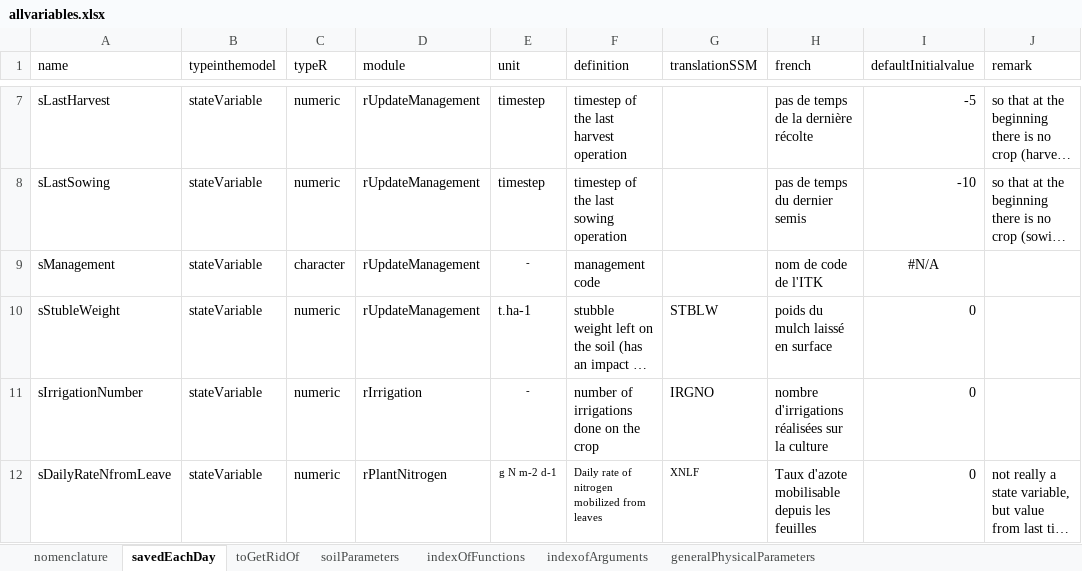
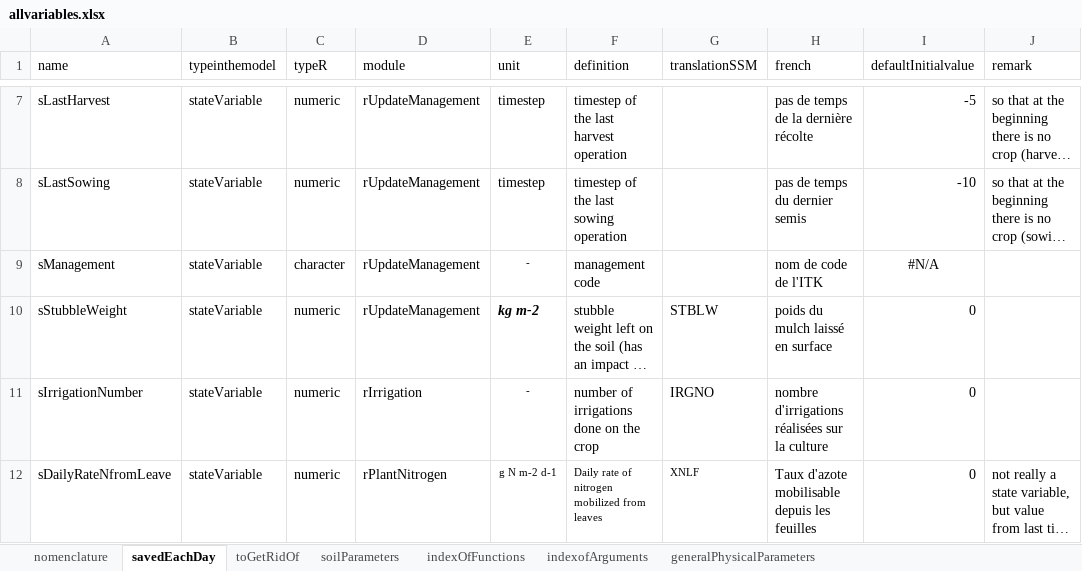
Before and after one commit to mariegosme/SSM.R, an Excel workbook: allvariables.xlsx, sheet savedEachDay, drawn as a sheet; only a part is shown, gaps mark what is left out; long unchanged cells end in …; values as stored, in another font and other column widths than the file's, no borders; the diff covers the shown part only; the diff names each change by its address in the sheet, - before the commit and + after, or states it on an @@ line.

```diff
--- a/allvariables.xlsx (sheet savedEachDay)
+++ b/allvariables.xlsx (sheet savedEachDay)
-A10 (name): sStubleWeight
+A10 (name): sStubbleWeight
-E10 (unit): t.ha-1
+E10 (unit): kg m-2
@@ E10 bold: off → on, italic: off → on @@
```
Also changed, not shown: 92 added rows and 1 removed row elsewhere in this sheet, sheet soilParameters, input/managementPlans.xlsx, input/soils.xlsx, 5 other files.
